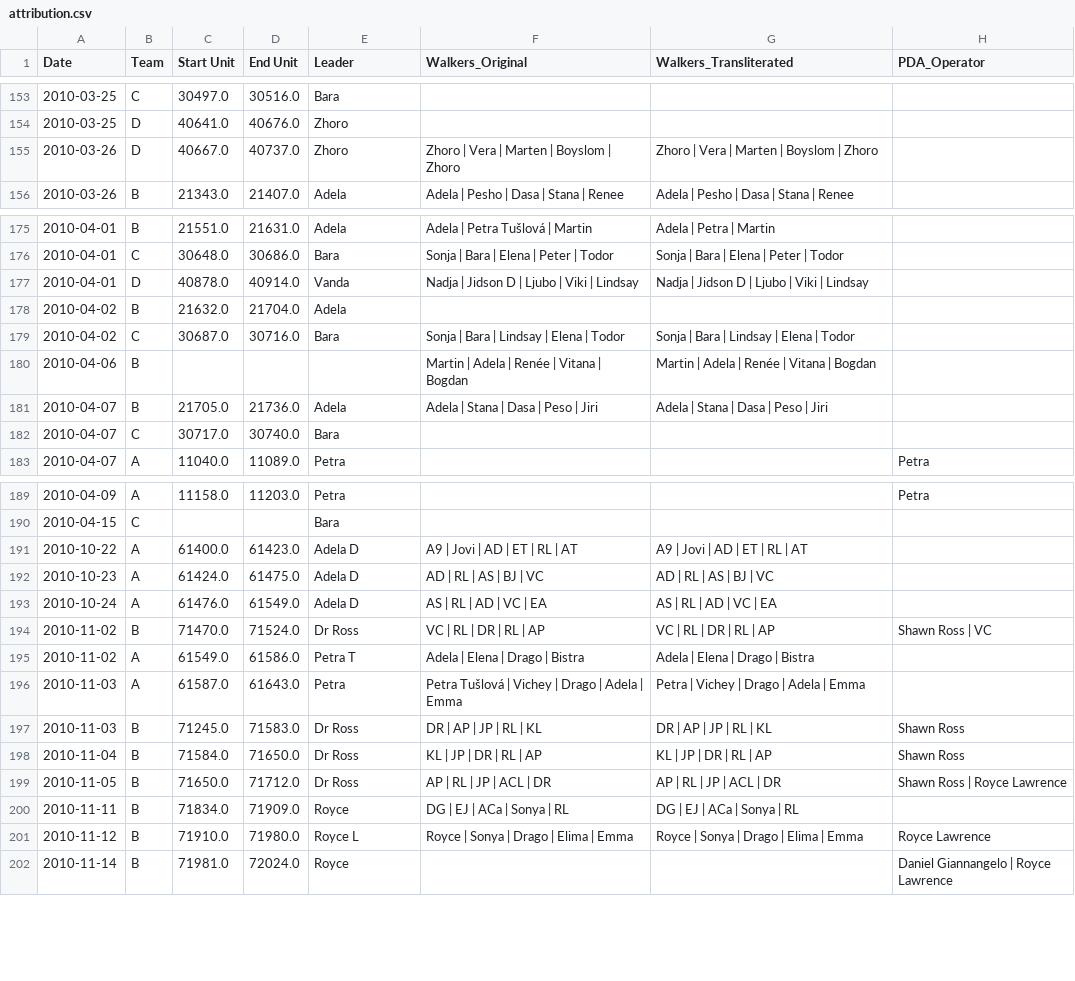
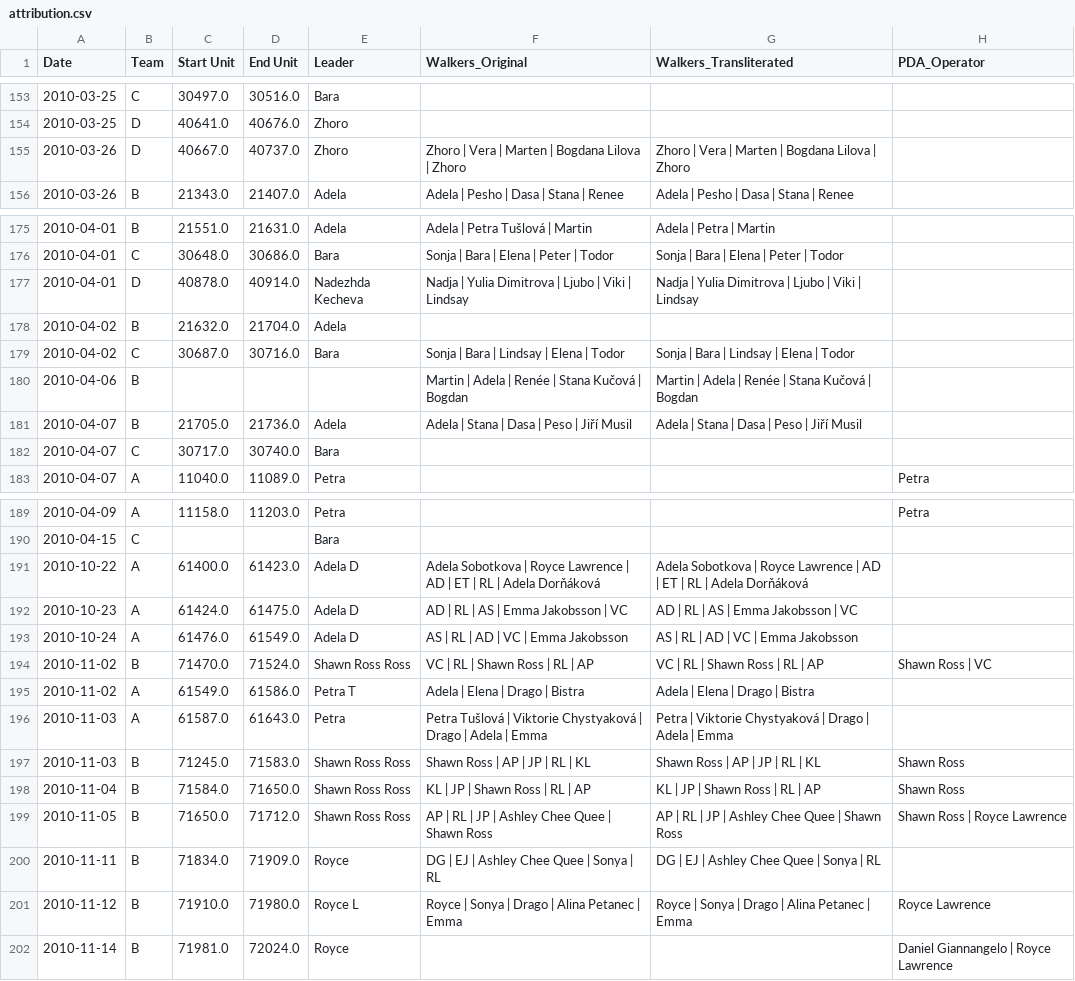
Before and after one commit to saross/trap-extraction, a CSV file: outputs/attribution.csv, drawn as a sheet; only a part is shown, gaps mark what is left out; the diff covers the shown part only; the diff names each change by its address in the sheet, - before the commit and + after, or states it on an @@ line.

```diff
--- a/outputs/attribution.csv
+++ b/outputs/attribution.csv
-F155 (Walkers_Original): Zhoro | Vera | Marten | Boyslom | Zhoro
+F155 (Walkers_Original): Zhoro | Vera | Marten | Bogdana Lilova | Zhoro
-G155 (Walkers_Transliterated): Zhoro | Vera | Marten | Boyslom | Zhoro
+G155 (Walkers_Transliterated): Zhoro | Vera | Marten | Bogdana Lilova | Zhoro
-E177 (Leader): Vanda
+E177 (Leader): Nadezhda Kecheva
-F177 (Walkers_Original): Nadja | Jidson D | Ljubo | Viki | Lindsay
+F177 (Walkers_Original): Nadja | Yulia Dimitrova | Ljubo | Viki | Lindsay
-G177 (Walkers_Transliterated): Nadja | Jidson D | Ljubo | Viki | Lindsay
+G177 (Walkers_Transliterated): Nadja | Yulia Dimitrova | Ljubo | Viki | Lindsay
-F180 (Walkers_Original): Martin | Adela | Renée | Vitana | Bogdan
+F180 (Walkers_Original): Martin | Adela | Renée | Stana Kučová | Bogdan
-G180 (Walkers_Transliterated): Martin | Adela | Renée | Vitana | Bogdan
+G180 (Walkers_Transliterated): Martin | Adela | Renée | Stana Kučová | Bogdan
-F181 (Walkers_Original): Adela | Stana | Dasa | Peso | Jiri
+F181 (Walkers_Original): Adela | Stana | Dasa | Peso | Jiří Musil
-G181 (Walkers_Transliterated): Adela | Stana | Dasa | Peso | Jiri
+G181 (Walkers_Transliterated): Adela | Stana | Dasa | Peso | Jiří Musil
-F191 (Walkers_Original): A9 | Jovi | AD | ET | RL | AT
+F191 (Walkers_Original): Adela Sobotkova | Royce Lawrence | AD | ET | RL | Adela Dorňáková
-G191 (Walkers_Transliterated): A9 | Jovi | AD | ET | RL | AT
+G191 (Walkers_Transliterated): Adela Sobotkova | Royce Lawrence | AD | ET | RL | Adela Dorňáková
-F192 (Walkers_Original): AD | RL | AS | BJ | VC
+F192 (Walkers_Original): AD | RL | AS | Emma Jakobsson | VC
-G192 (Walkers_Transliterated): AD | RL | AS | BJ | VC
+G192 (Walkers_Transliterated): AD | RL | AS | Emma Jakobsson | VC
-F193 (Walkers_Original): AS | RL | AD | VC | EA
+F193 (Walkers_Original): AS | RL | AD | VC | Emma Jakobsson
-G193 (Walkers_Transliterated): AS | RL | AD | VC | EA
+G193 (Walkers_Transliterated): AS | RL | AD | VC | Emma Jakobsson
-E194 (Leader): Dr Ross
+E194 (Leader): Shawn Ross Ross
-F194 (Walkers_Original): VC | RL | DR | RL | AP
+F194 (Walkers_Original): VC | RL | Shawn Ross | RL | AP
-G194 (Walkers_Transliterated): VC | RL | DR | RL | AP
+G194 (Walkers_Transliterated): VC | RL | Shawn Ross | RL | AP
-F196 (Walkers_Original): …Tušlová | Vichey | Drago…
+F196 (Walkers_Original): …Tušlová | Viktorie Chystyaková | Drago…
-G196 (Walkers_Transliterated): Petra | Vichey | Drago | Adela | Emma
+G196 (Walkers_Transliterated): Petra | Viktorie Chystyaková | Drago | Adela | Emma
-E197:E199 (Leader): Dr Ross
+E197:E199 (Leader): Shawn Ross Ross
-F197 (Walkers_Original): DR | AP | JP | RL | KL
+F197 (Walkers_Original): Shawn Ross | AP | JP | RL | KL
-G197 (Walkers_Transliterated): DR | AP | JP | RL | KL
+G197 (Walkers_Transliterated): Shawn Ross | AP | JP | RL | KL
-F198 (Walkers_Original): KL | JP | DR | RL | AP
+F198 (Walkers_Original): KL | JP | Shawn Ross | RL | AP
-G198 (Walkers_Transliterated): KL | JP | DR | RL | AP
+G198 (Walkers_Transliterated): KL | JP | Shawn Ross | RL | AP
-F199 (Walkers_Original): AP | RL | JP | ACL | DR
+F199 (Walkers_Original): AP | RL | JP | Ashley Chee Quee | Shawn Ross
-G199 (Walkers_Transliterated): AP | RL | JP | ACL | DR
+G199 (Walkers_Transliterated): AP | RL | JP | Ashley Chee Quee | Shawn Ross
-F200 (Walkers_Original): DG | EJ | ACa | Sonya | RL
+F200 (Walkers_Original): DG | EJ | Ashley Chee Quee | Sonya | RL
-G200 (Walkers_Transliterated): DG | EJ | ACa | Sonya | RL
+G200 (Walkers_Transliterated): DG | EJ | Ashley Chee Quee | Sonya | RL
-F201 (Walkers_Original): Royce | Sonya | Drago | Elima | Emma
+F201 (Walkers_Original): Royce | Sonya | Drago | Alina Petanec | Emma
-G201 (Walkers_Transliterated): Royce | Sonya | Drago | Elima | Emma
+G201 (Walkers_Transliterated): Royce | Sonya | Drago | Alina Petanec | Emma
```
Also changed, not shown: 55 edited cells elsewhere in this file, outputs/name-mapping.csv, 2 other files.
